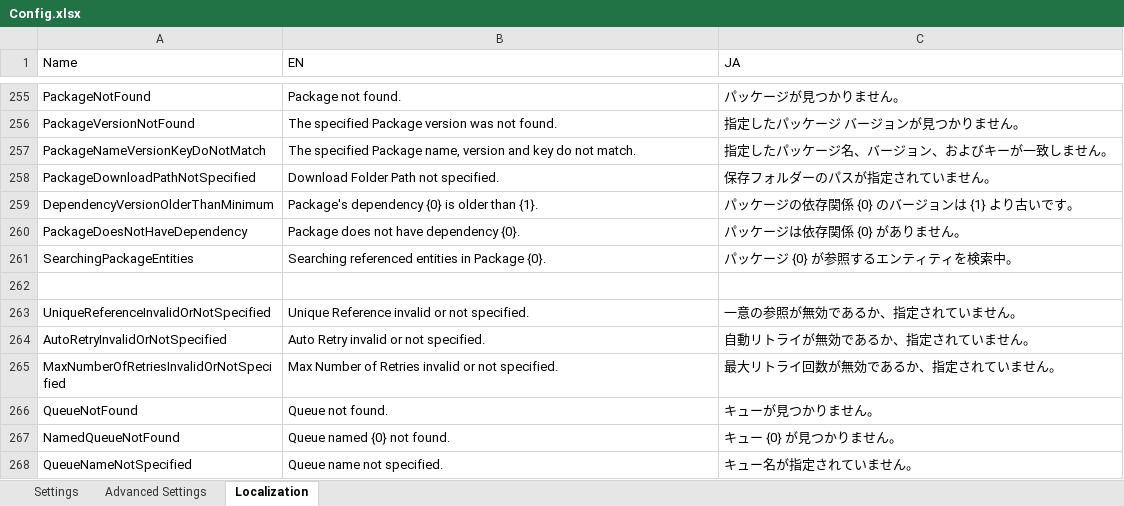
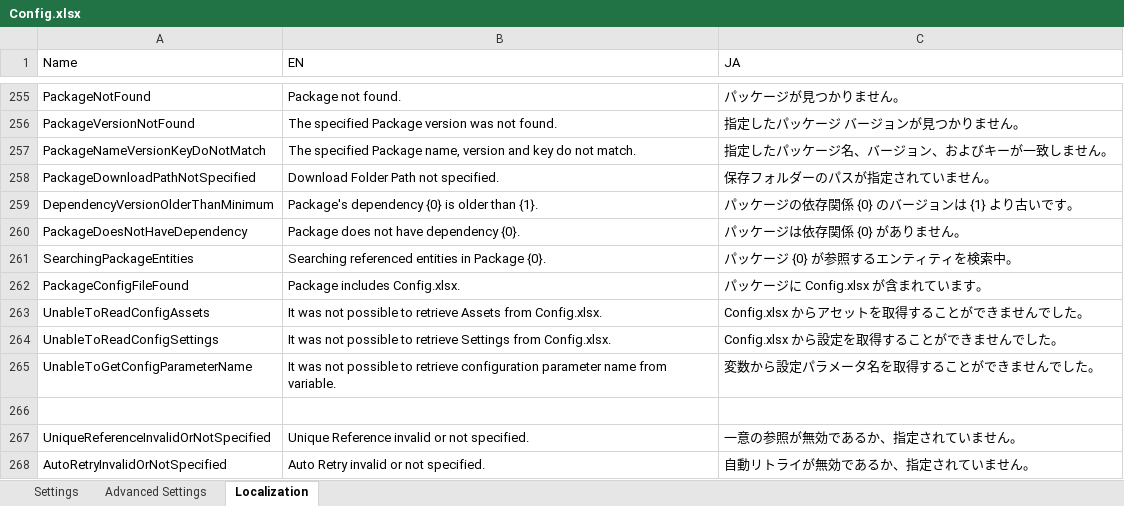
Before and after one commit to UiPath-Services/OrchestratorManager, an Excel workbook: Config.xlsx, sheet Localization, drawn as a sheet; only a part is shown, gaps mark what is left out; the shorter side is filled out with more unchanged rows; values as stored, in another font and other column widths than the file's, no borders; table styles not drawn; the diff names each change by its address in the sheet, - before the commit and + after, or states it on an @@ line.

Commit message:
Try to get Package entities' names from Config.xlsx files

```diff
--- a/Config.xlsx (sheet Localization)
+++ b/Config.xlsx (sheet Localization)
+row 262: PackageConfigFileFound | Package includes Config.xlsx. | パッケージに Config.xlsx が含まれています。
+row 263: UnableToReadConfigAssets | It was not possible to retrieve Assets from Config.xlsx. | Config.xlsx からアセットを取得することができませんでした。
+row 264: UnableToReadConfigSettings | It was not possible to retrieve Settings from Config.xlsx. | Config.xlsx から設定を取得することができませんでした。
+row 265: UnableToGetConfigParameterName | It was not possible to retrieve configuration parameter name from variable. | 変数から設定パラメータ名を取得することができませんでした。
```
Also changed, not shown: sheet Settings, 4 other files.
